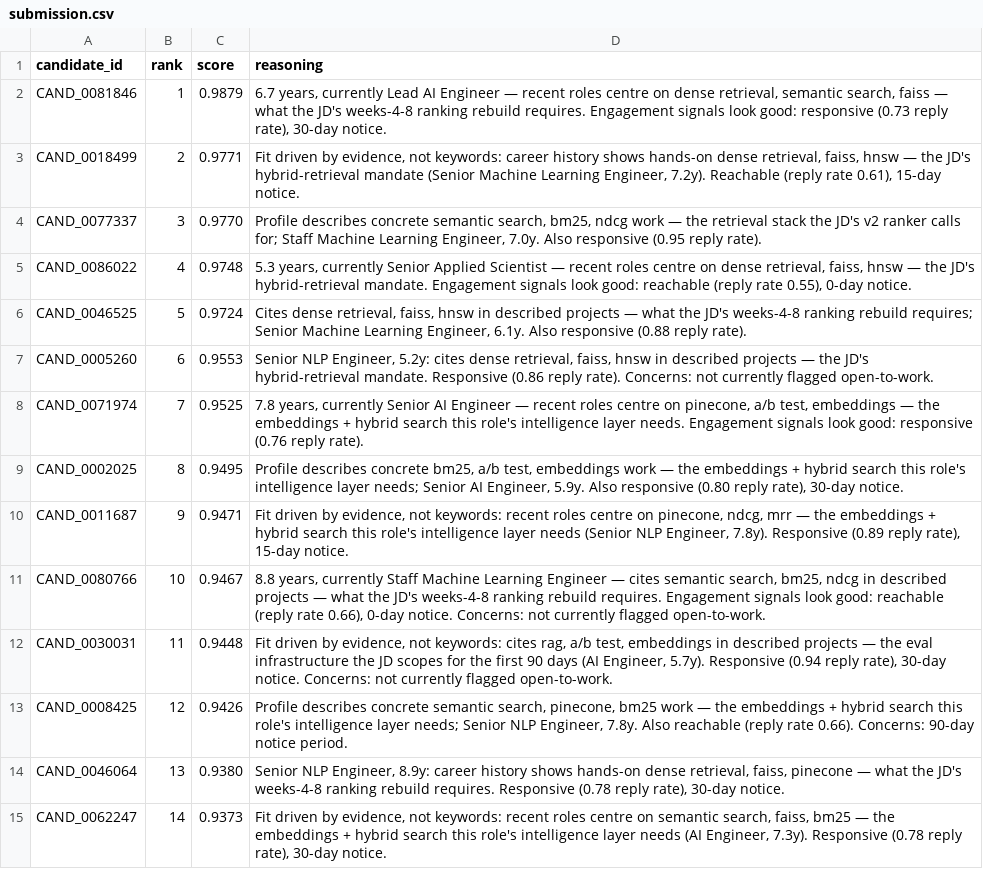
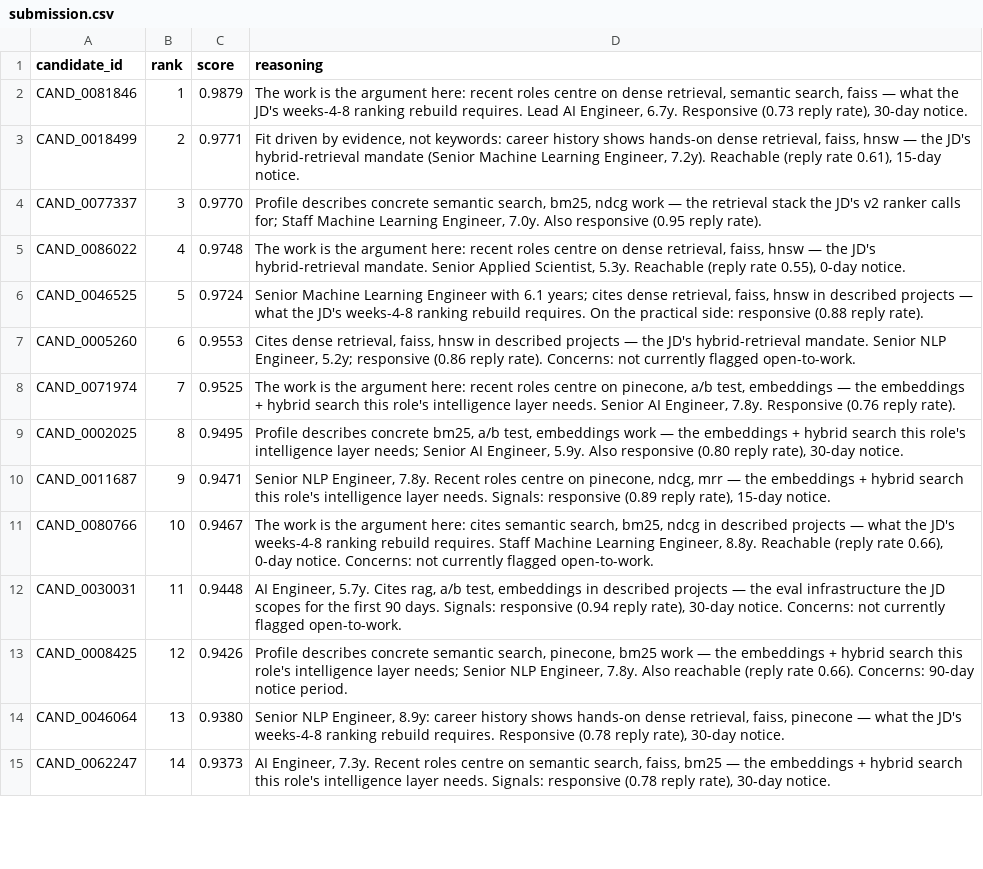
Before and after one commit to k25kar/redrob-ranker, a CSV file: outputs/submission.csv, drawn as a sheet; only a part is shown; the diff covers the shown part only.

```diff
--- a/outputs/submission.csv
+++ b/outputs/submission.csv
@@ -1,15 +1,15 @@
 candidate_id,rank,score,reasoning
-CAND_0081846,1,0.9879,"6.7 years, currently Lead AI Engineer — recent roles centre on dense retrieval, semantic search, faiss — what the JD's weeks-4-8 ranking rebuild requires. Engagement signals look good: responsive (0.73 reply rate), 30-day notice."
+CAND_0081846,1,0.9879,"The work is the argument here: recent roles centre on dense retrieval, semantic search, faiss — what the JD's weeks-4-8 ranking rebuild requires. Lead AI Engineer, 6.7y. Responsive (0.73 reply rate), 30-day notice."
 CAND_0018499,2,0.9771,"Fit driven by evidence, not keywords: career history shows hands-on dense retrieval, faiss, hnsw — the JD's hybrid-retrieval mandate (Senior Machine Learning Engineer, 7.2y). Reachable (reply rate 0.61), 15-day notice."
 CAND_0077337,3,0.9770,"Profile describes concrete semantic search, bm25, ndcg work — the retrieval stack the JD's v2 ranker calls for; Staff Machine Learning Engineer, 7.0y. Also responsive (0.95 reply rate)."
-CAND_0086022,4,0.9748,"5.3 years, currently Senior Applied Scientist — recent roles centre on dense retrieval, faiss, hnsw — the JD's hybrid-retrieval mandate. Engagement signals look good: reachable (reply rate 0.55), 0-day notice."
-CAND_0046525,5,0.9724,"Cites dense retrieval, faiss, hnsw in described projects — what the JD's weeks-4-8 ranking rebuild requires; Senior Machine Learning Engineer, 6.1y. Also responsive (0.88 reply rate)."
-CAND_0005260,6,0.9553,"Senior NLP Engineer, 5.2y: cites dense retrieval, faiss, hnsw in described projects — the JD's hybrid-retrieval mandate. Responsive (0.86 reply rate). Concerns: not currently flagged open-to-work."
-CAND_0071974,7,0.9525,"7.8 years, currently Senior AI Engineer — recent roles centre on pinecone, a/b test, embeddings — the embeddings + hybrid search this role's intelligence layer needs. Engagement signals look good: responsive (0.76 reply rate)."
+CAND_0086022,4,0.9748,"The work is the argument here: recent roles centre on dense retrieval, faiss, hnsw — the JD's hybrid-retrieval mandate. Senior Applied Scientist, 5.3y. Reachable (reply rate 0.55), 0-day notice."
+CAND_0046525,5,0.9724,"Senior Machine Learning Engineer with 6.1 years; cites dense retrieval, faiss, hnsw in described projects — what the JD's weeks-4-8 ranking rebuild requires. On the practical side: responsive (0.88 reply rate)."
+CAND_0005260,6,0.9553,"Cites dense retrieval, faiss, hnsw in described projects — the JD's hybrid-retrieval mandate. Senior NLP Engineer, 5.2y; responsive (0.86 reply rate). Concerns: not currently flagged open-to-work."
+CAND_0071974,7,0.9525,"The work is the argument here: recent roles centre on pinecone, a/b test, embeddings — the embeddings + hybrid search this role's intelligence layer needs. Senior AI Engineer, 7.8y. Responsive (0.76 reply rate)."
 CAND_0002025,8,0.9495,"Profile describes concrete bm25, a/b test, embeddings work — the embeddings + hybrid search this role's intelligence layer needs; Senior AI Engineer, 5.9y. Also responsive (0.80 reply rate), 30-day notice."
-CAND_0011687,9,0.9471,"Fit driven by evidence, not keywords: recent roles centre on pinecone, ndcg, mrr — the embeddings + hybrid search this role's intelligence layer needs (Senior NLP Engineer, 7.8y). Responsive (0.89 reply rate), 15-day notice."
-CAND_0080766,10,0.9467,"8.8 years, currently Staff Machine Learning Engineer — cites semantic search, bm25, ndcg in described projects — what the JD's weeks-4-8 ranking rebuild requires. Engagement signals look good: reachable (reply rate 0.66), 0-day notice. Concerns: not currently flagged open-to-work."
-CAND_0030031,11,0.9448,"Fit driven by evidence, not keywords: cites rag, a/b test, embeddings in described projects — the eval infrastructure the JD scopes for the first 90 days (AI Engineer, 5.7y). Responsive (0.94 reply rate), 30-day notice. Concerns: not currently flagged open-to-work."
+CAND_0011687,9,0.9471,"Senior NLP Engineer, 7.8y. Recent roles centre on pinecone, ndcg, mrr — the embeddings + hybrid search this role's intelligence layer needs. Signals: responsive (0.89 reply rate), 15-day notice."
+CAND_0080766,10,0.9467,"The work is the argument here: cites semantic search, bm25, ndcg in described projects — what the JD's weeks-4-8 ranking rebuild requires. Staff Machine Learning Engineer, 8.8y. Reachable (reply rate 0.66), 0-day notice. Concerns: not currently flagged open-to-work."
+CAND_0030031,11,0.9448,"AI Engineer, 5.7y. Cites rag, a/b test, embeddings in described projects — the eval infrastructure the JD scopes for the first 90 days. Signals: responsive (0.94 reply rate), 30-day notice. Concerns: not currently flagged open-to-work."
 CAND_0008425,12,0.9426,"Profile describes concrete semantic search, pinecone, bm25 work — the embeddings + hybrid search this role's intelligence layer needs; Senior NLP Engineer, 7.8y. Also reachable (reply rate 0.66). Concerns: 90-day notice period."
 CAND_0046064,13,0.9380,"Senior NLP Engineer, 8.9y: career history shows hands-on dense retrieval, faiss, pinecone — what the JD's weeks-4-8 ranking rebuild requires. Responsive (0.78 reply rate), 30-day notice."
-CAND_0062247,14,0.9373,"Fit driven by evidence, not keywords: recent roles centre on semantic search, faiss, bm25 — the embeddings + hybrid search this role's intelligence layer needs (AI Engineer, 7.3y). Responsive (0.78 reply rate), 30-day notice."
+CAND_0062247,14,0.9373,"AI Engineer, 7.3y. Recent roles centre on semantic search, faiss, bm25 — the embeddings + hybrid search this role's intelligence layer needs. Signals: responsive (0.78 reply rate), 30-day notice."
```
Also changed, not shown: 44 edited cells elsewhere in this file, 7 other files.
